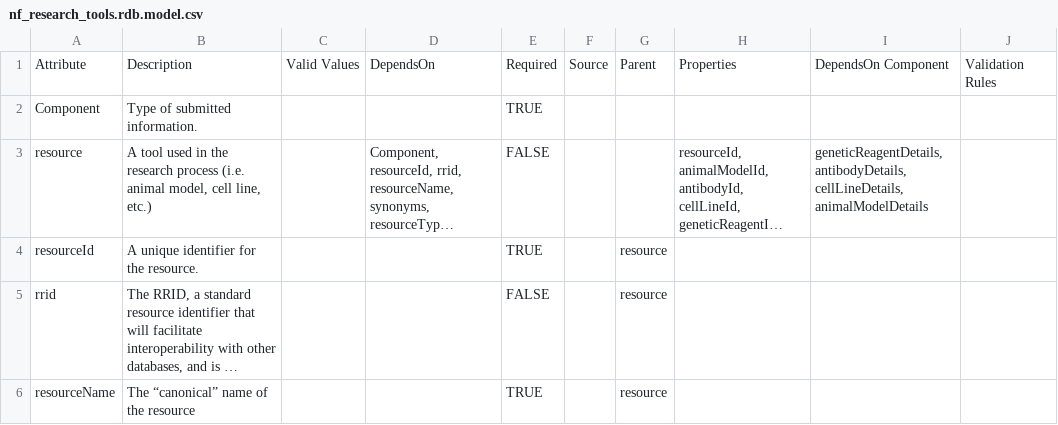
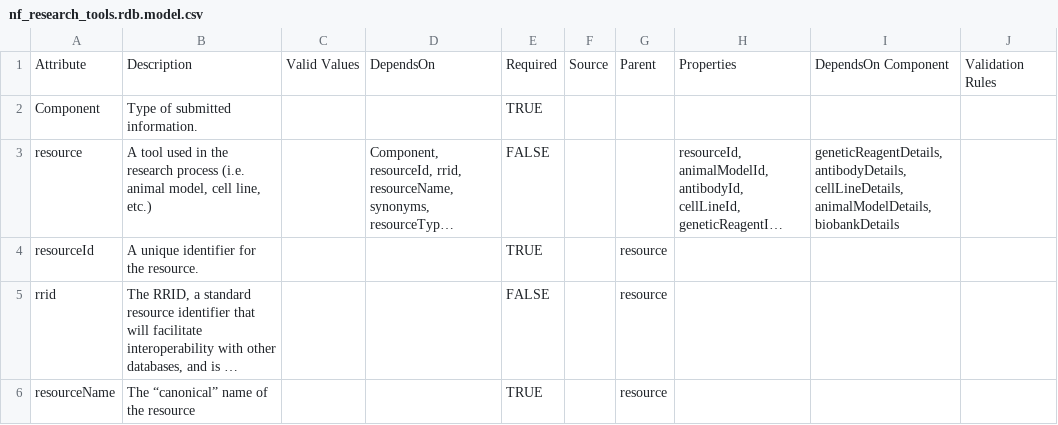
Before and after one commit to nf-osi/nf-research-tools-schema, a CSV file: nf_research_tools.rdb.model.csv, drawn as a sheet; only a part is shown; long unchanged cells end in …; the diff names each change by its address in the sheet, - before the commit and + after, or states it on an @@ line.

Commit message:
Update nf_research_tools.rdb.model.csv

```diff
--- a/nf_research_tools.rdb.model.csv
+++ b/nf_research_tools.rdb.model.csv
-I3: …antibodyDetails, cellLineDetails, animalModelDetails
+I3: …antibodyDetails, cellLineDetails, animalModelDetails, biobankDetails
```
